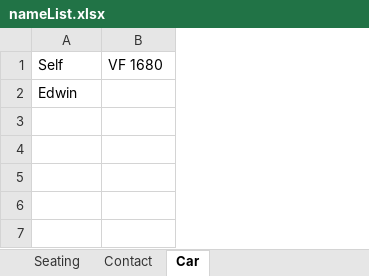
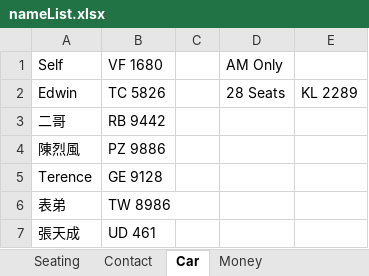
Before and after one commit to kenwkliu/ideas, an Excel workbook: nameList.xlsx, sheet Car, drawn as a sheet; values as stored, in another font and other column widths than the file's, no borders; the diff names each change by its address in the sheet, - before the commit and + after, or states it on an @@ line.

```diff
--- a/nameList.xlsx (sheet Car)
+++ b/nameList.xlsx (sheet Car)
+sheet tab: Money
+column C, empty
+column D, rows 1-2: AM Only | 28 Seats
+column E, row 2: KL 2289
-B2: (empty)
+B2: TC 5826
+row 3: 二哥 | RB 9442
+row 4: 陳烈風 | PZ 9886
+row 5: Terence | GE 9128
+row 6: 表弟 | TW 8986
+row 7: 張天成 | UD 461
```
Also changed, not shown: seating.xlsx.
